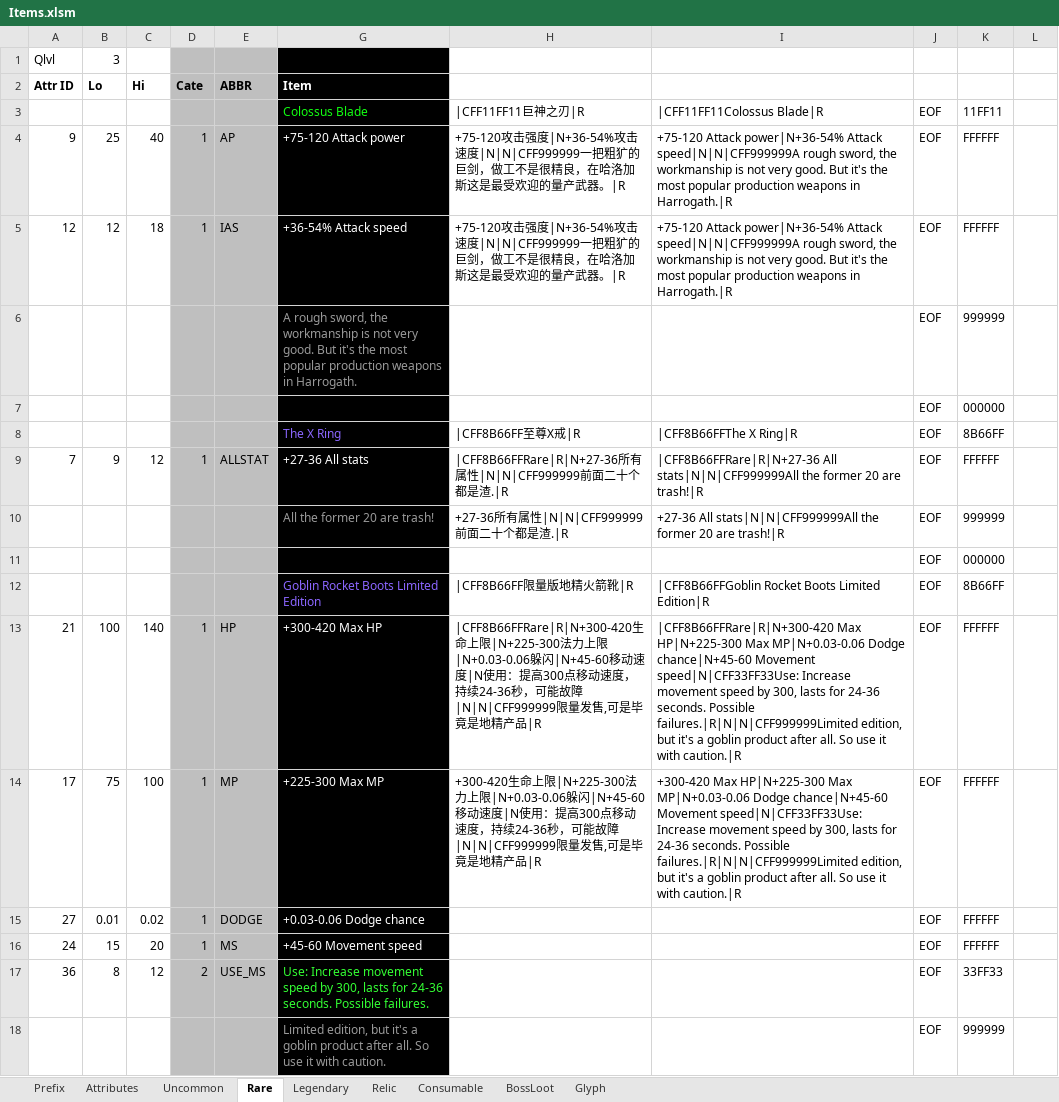
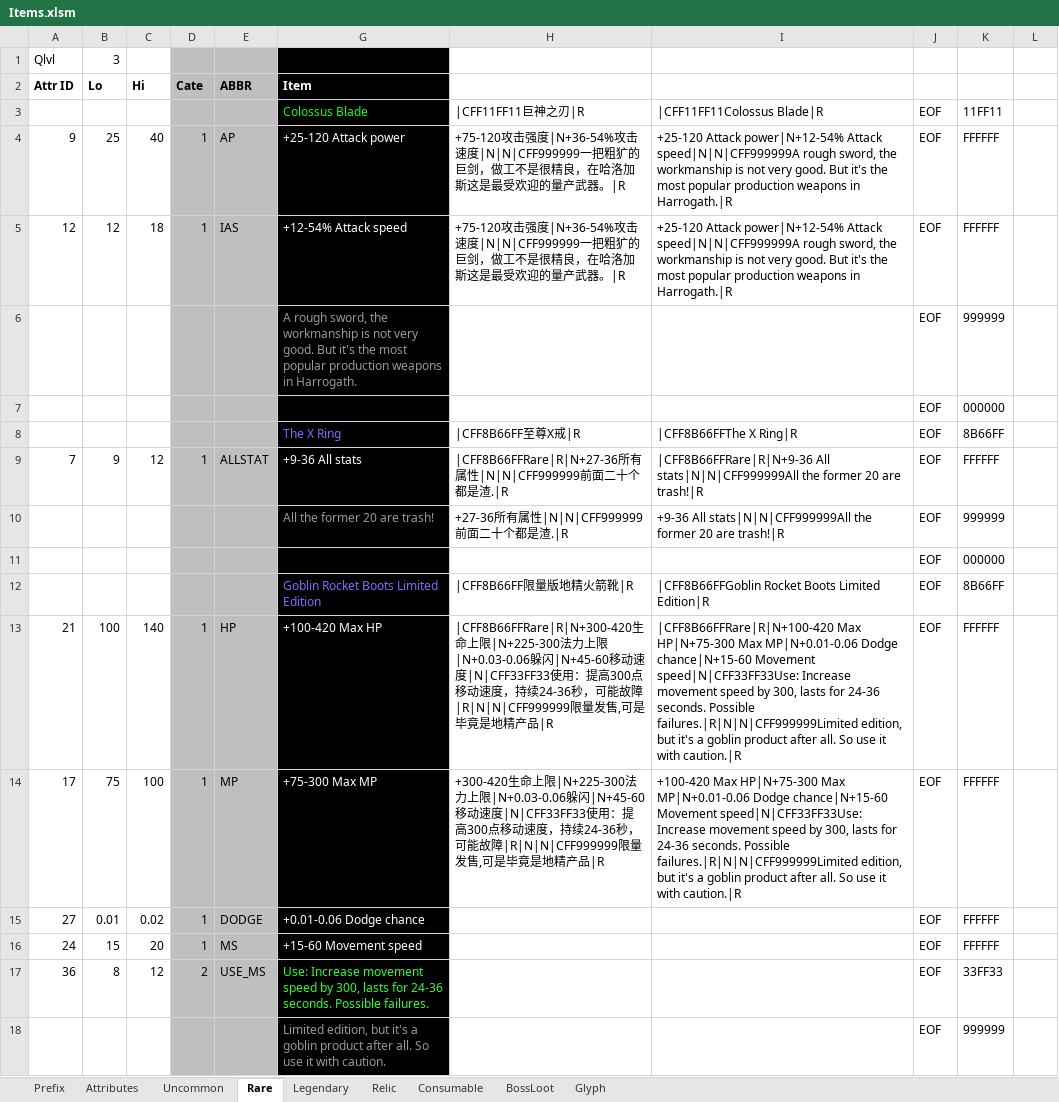
Before and after one commit to yatyricky/Zulaman-WE, an Excel workbook: design/Items.xlsm, sheet Rare, drawn as a sheet; only a part is shown; values as stored, in another font and other column widths than the file's, no borders; the diff covers the shown part only; the diff names each change by its address in the sheet, - before the commit and + after, or states it on an @@ line.

```diff
--- a/design/Items.xlsm (sheet Rare)
+++ b/design/Items.xlsm (sheet Rare)
-G4 (Item): +75-120 Attack power
+G4 (Item): +25-120 Attack power
-I4:I5: +75-120 Attack power|N+36-54% Attack speed|N|N|CFF999999A…
+I4:I5: +25-120 Attack power|N+12-54% Attack speed|N|N|CFF999999A…
-G5 (Item): +36-54% Attack speed
+G5 (Item): +12-54% Attack speed
-G9 (Item): +27-36 All stats
+G9 (Item): +9-36 All stats
-I9: |CFF8B66FFRare|R|N+27-36 All stats|N|N|CFF999999All…
+I9: |CFF8B66FFRare|R|N+9-36 All stats|N|N|CFF999999All…
-I10: +27-36 All stats|N|N|CFF999999All…
+I10: +9-36 All stats|N|N|CFF999999All…
-G13 (Item): +300-420 Max HP
+G13 (Item): +100-420 Max HP
-H13: …移动速度|N使用：提高300点移动速度，持续24-36秒，可能故障|N|N|CFF999999限量发售…
+H13: …移动速度|N|CFF33FF33使用：提高300点移动速度，持续24-36秒，可能故障|R|N|N|CFF999999限量发售…
-I13: |CFF8B66FFRare|R|N+300-420 Max HP|N+225-300 Max MP|N+0.03-0.06 Dodge chance|N+45-60 Movement speed|N|CFF33FF33Use:…
+I13: |CFF8B66FFRare|R|N+100-420 Max HP|N+75-300 Max MP|N+0.01-0.06 Dodge chance|N+15-60 Movement speed|N|CFF33FF33Use:…
-G14 (Item): +225-300 Max MP
+G14 (Item): +75-300 Max MP
-H14: …移动速度|N使用：提高300点移动速度，持续24-36秒，可能故障|N|N|CFF999999限量发售…
+H14: …移动速度|N|CFF33FF33使用：提高300点移动速度，持续24-36秒，可能故障|R|N|N|CFF999999限量发售…
-I14: +300-420 Max HP|N+225-300 Max MP|N+0.03-0.06 Dodge chance|N+45-60 Movement speed|N|CFF33FF33Use:…
+I14: +100-420 Max HP|N+75-300 Max MP|N+0.01-0.06 Dodge chance|N+15-60 Movement speed|N|CFF33FF33Use:…
-G15 (Item): +0.03-0.06 Dodge chance
+G15 (Item): +0.01-0.06 Dodge chance
-G16 (Item): +45-60 Movement speed
+G16 (Item): +15-60 Movement speed
```
Also changed, not shown: 55 edited cells elsewhere in this sheet, sheet Uncommon, sheet Prefix, hidden cells, 5 other files.
